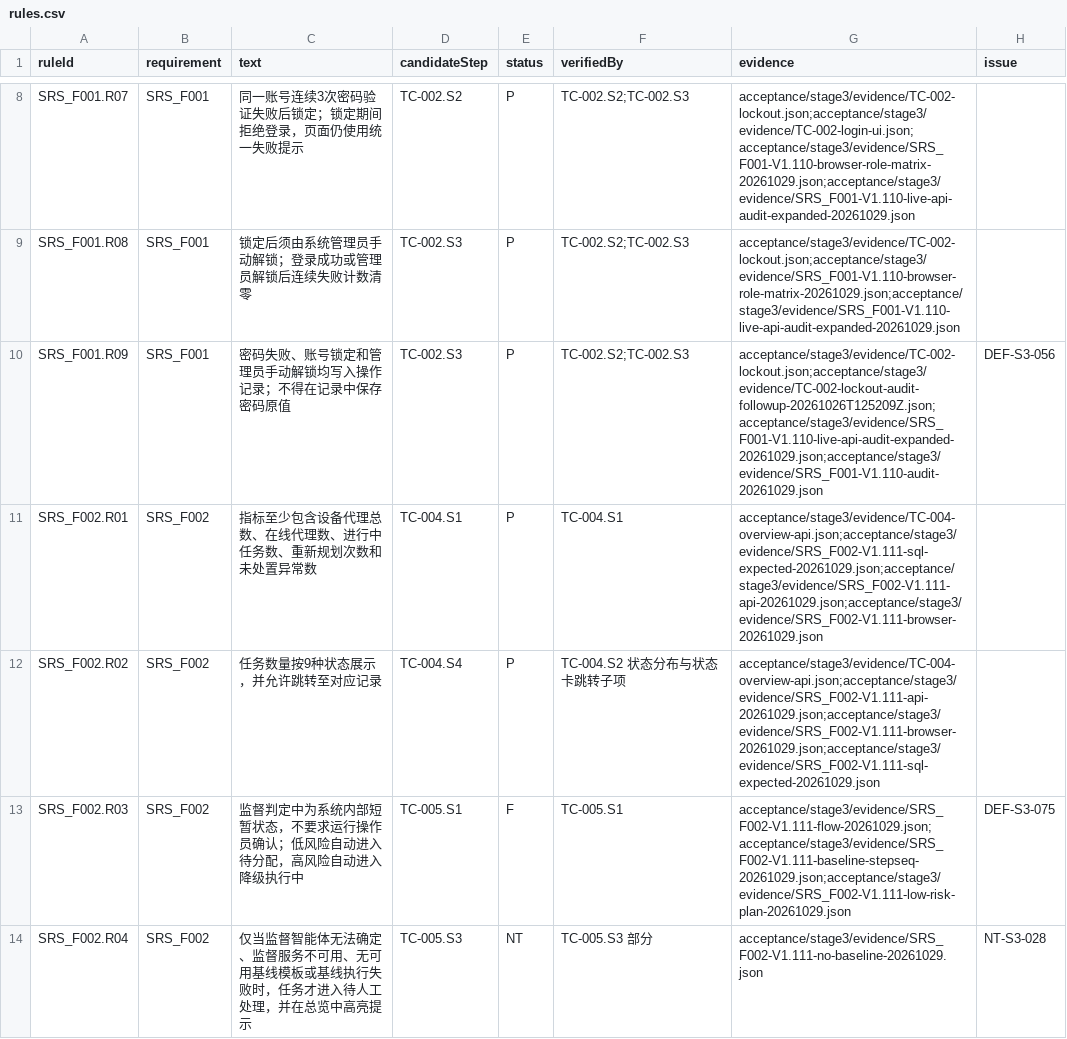
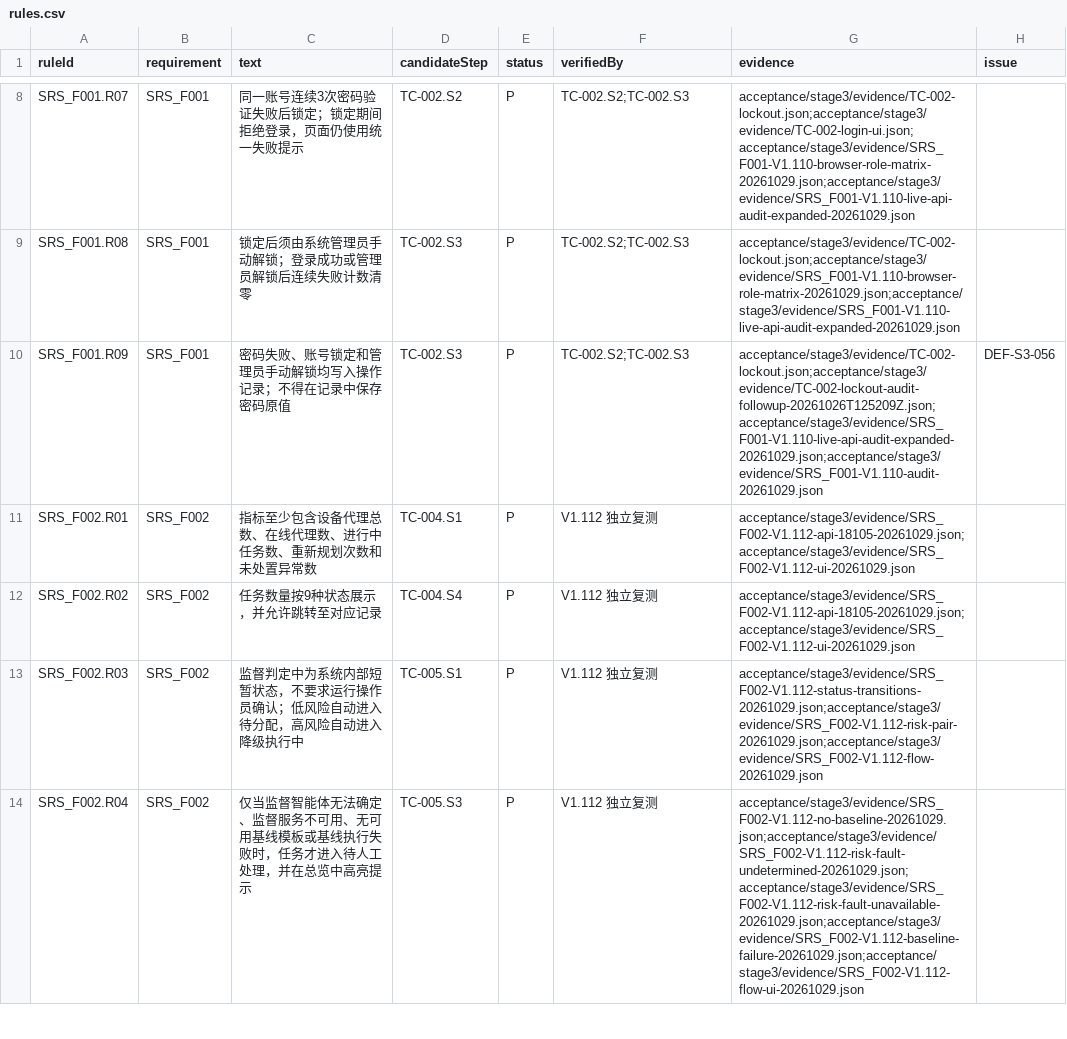
Before and after one commit to steedcy/TP-main, a CSV file: acceptance/stage3/rules.csv, drawn as a sheet; only a part is shown, gaps mark what is left out; the diff covers the shown part only.

Commit message:
test(stage3): independently accept SRS_F002 on V1.112

```diff
--- a/acceptance/stage3/rules.csv
+++ b/acceptance/stage3/rules.csv
@@ -10,5 +10,5 @@ SRS_F001.R08,SRS_F001,锁定后须由系统管理员手动解锁；登录成功
 SRS_F001.R09,SRS_F001,密码失败、账号锁定和管理员手动解锁均写入操作记录；不得在记录中保存密码原值,TC-002.S3,P,TC-002.S2;TC-002.S3,acceptance/stage3/evidence/TC-002-lockout.json;acceptance/stage3/evidence/TC-002-lockout-audit-followup-20261026T125209Z.json;acceptance/stage3/evidence/SRS_F001-V1.110-live-api-audit-expanded-20261029.json;acceptance/stage3/evidence/SRS_F001-V1.110-audit-20261029.json,DEF-S3-056
-SRS_F002.R01,SRS_F002,指标至少包含设备代理总数、在线代理数、进行中任务数、重新规划次数和未处置异常数,TC-004.S1,P,TC-004.S1,acceptance/stage3/evidence/TC-004-overview-api.json;acceptance/stage3/evidence/SRS_F002-V1.111-sql-expected-20261029.json;acceptance/stage3/evidence/SRS_F002-V1.111-api-20261029.json;acceptance/stage3/evidence/SRS_F002-V1.111-browser-20261029.json,
-SRS_F002.R02,SRS_F002,任务数量按9种状态展示，并允许跳转至对应记录,TC-004.S4,P,TC-004.S2 状态分布与状态卡跳转子项,acceptance/stage3/evidence/TC-004-overview-api.json;acceptance/stage3/evidence/SRS_F002-V1.111-api-20261029.json;acceptance/stage3/evidence/SRS_F002-V1.111-browser-20261029.json;acceptance/stage3/evidence/SRS_F002-V1.111-sql-expected-20261029.json,
-SRS_F002.R03,SRS_F002,监督判定中为系统内部短暂状态，不要求运行操作员确认；低风险自动进入待分配，高风险自动进入降级执行中,TC-005.S1,F,TC-005.S1,acceptance/stage3/evidence/SRS_F002-V1.111-flow-20261029.json;acceptance/stage3/evidence/SRS_F002-V1.111-baseline-stepseq-20261029.json;acceptance/stage3/evidence/SRS_F002-V1.111-low-risk-plan-20261029.json,DEF-S3-075
-SRS_F002.R04,SRS_F002,仅当监督智能体无法确定、监督服务不可用、无可用基线模板或基线执行失败时，任务才进入待人工处理，并在总览中高亮提示,TC-005.S3,NT,TC-005.S3 部分,acceptance/stage3/evidence/SRS_F002-V1.111-no-baseline-20261029.json,NT-S3-028
+SRS_F002.R01,SRS_F002,指标至少包含设备代理总数、在线代理数、进行中任务数、重新规划次数和未处置异常数,TC-004.S1,P,V1.112 独立复测,acceptance/stage3/evidence/SRS_F002-V1.112-api-18105-20261029.json;acceptance/stage3/evidence/SRS_F002-V1.112-ui-20261029.json,
+SRS_F002.R02,SRS_F002,任务数量按9种状态展示，并允许跳转至对应记录,TC-004.S4,P,V1.112 独立复测,acceptance/stage3/evidence/SRS_F002-V1.112-api-18105-20261029.json;acceptance/stage3/evidence/SRS_F002-V1.112-ui-20261029.json,
+SRS_F002.R03,SRS_F002,监督判定中为系统内部短暂状态，不要求运行操作员确认；低风险自动进入待分配，高风险自动进入降级执行中,TC-005.S1,P,V1.112 独立复测,acceptance/stage3/evidence/SRS_F002-V1.112-status-transitions-20261029.json;acceptance/stage3/evidence/SRS_F002-V1.112-risk-pair-20261029.json;acceptance/stage3/evidence/SRS_F002-V1.112-flow-20261029.json,
+SRS_F002.R04,SRS_F002,仅当监督智能体无法确定、监督服务不可用、无可用基线模板或基线执行失败时，任务才进入待人工处理，并在总览中高亮提示,TC-005.S3,P,V1.112 独立复测,acceptance/stage3/evidence/SRS_F002-V1.112-no-baseline-20261029.json;acceptance/stage3/evidence/SRS_F002-V1.112-risk-fault-undetermined-20261029.json;acceptance/stage3/evidence/SRS_F002-V1.112-risk-fault-unavailable-20261029.json;acceptance/stage3/evidence/SRS_F002-V1.112-baseline-failure-20261029.json;acceptance/stage3/evidence/SRS_F002-V1.112-flow-ui-20261029.json,
```
Also changed, not shown: 12 edited cells elsewhere in this file, acceptance/stage3/issues.csv, acceptance/stage3/steps.csv, 19 other files.
